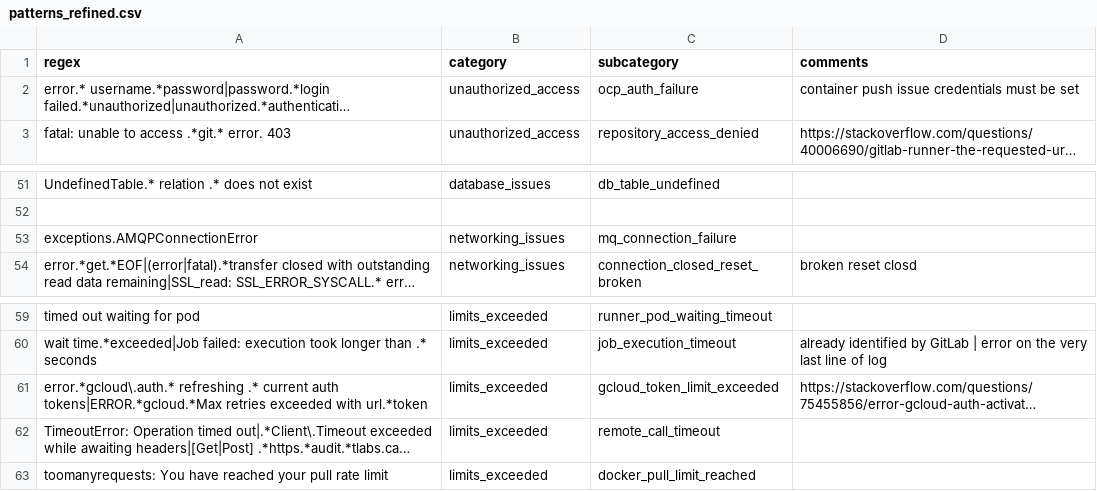
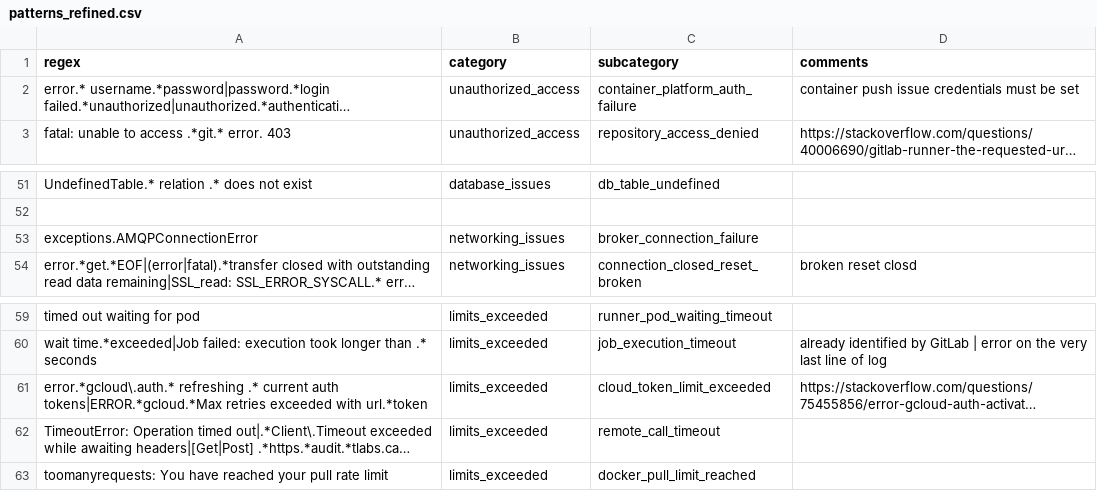
Before and after one commit to devopsirc/telus-flaky-job-failures-prioritization, a CSV file: src/labeling/patterns_refined.csv, drawn as a sheet; only a part is shown, gaps mark what is left out; long unchanged cells end in …; the diff covers the shown part only; the diff names each change by its address in the sheet, - before the commit and + after, or states it on an @@ line.

```diff
--- a/src/labeling/patterns_refined.csv
+++ b/src/labeling/patterns_refined.csv
-C2 (subcategory): ocp_auth_failure
+C2 (subcategory): container_platform_auth_failure
-C53 (subcategory): mq_connection_failure
+C53 (subcategory): broker_connection_failure
-C61 (subcategory): gcloud_token_limit_exceeded
+C61 (subcategory): cloud_token_limit_exceeded
```
Also changed, not shown: 12 edited cells elsewhere in this file, src/labeling/patterns.csv.
